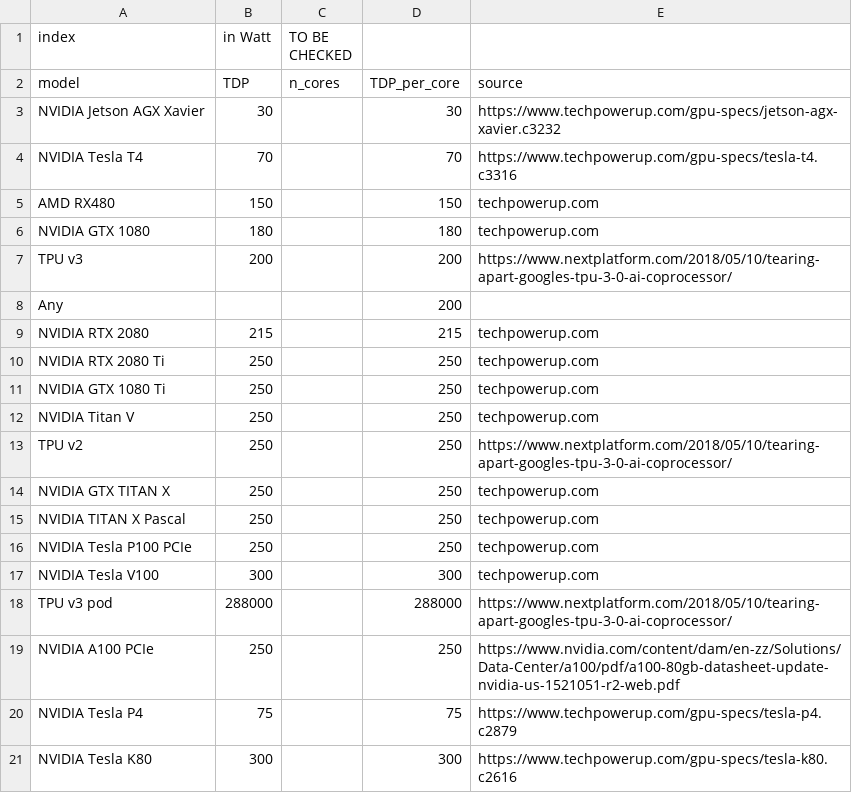
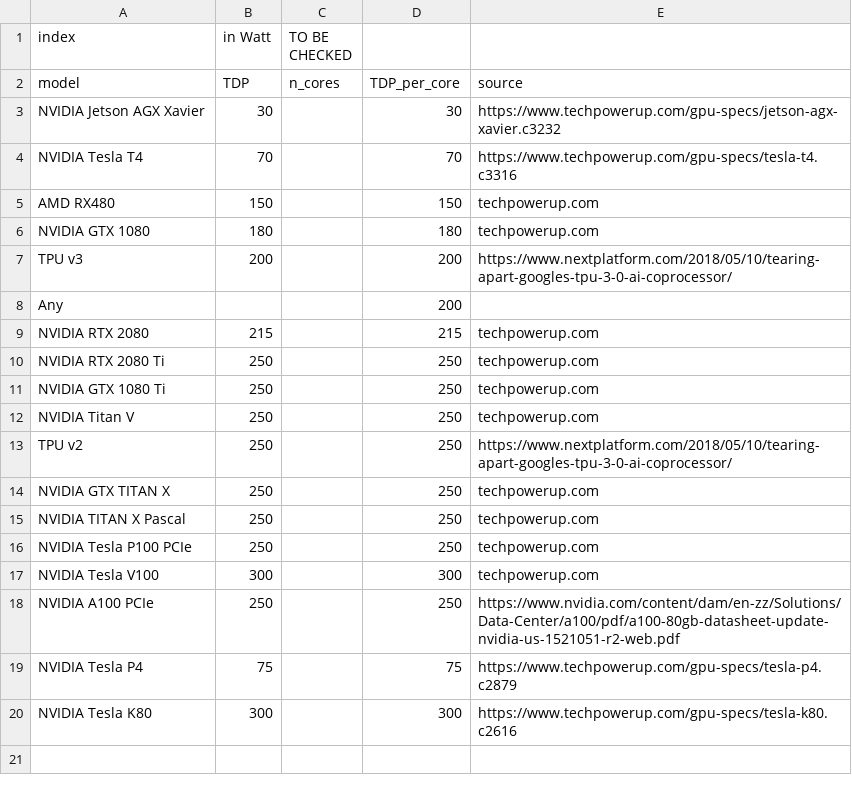
Before and after one commit to edmundmiller/green-algorithms-tool, a CSV file: sources/v2_2/TDP_gpu.csv, drawn as a sheet; the diff names each change by its address in the sheet, - before the commit and + after, or states it on an @@ line.

Commit message:
build: Remove TPU v3 pod
Skews the data

```diff
--- a/sources/v2_2/TDP_gpu.csv
+++ b/sources/v2_2/TDP_gpu.csv
-row 18: TPU v3 pod | 288000 |  | 288000 | https://www.nextplatform.com/2018/05/10/tearing-apart-googles-tpu-3-0-ai-coprocessor/
```
